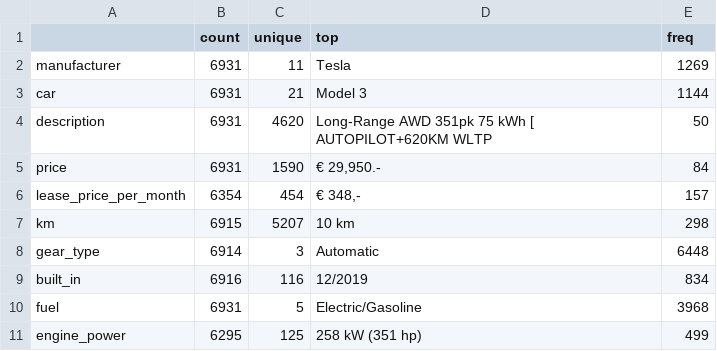
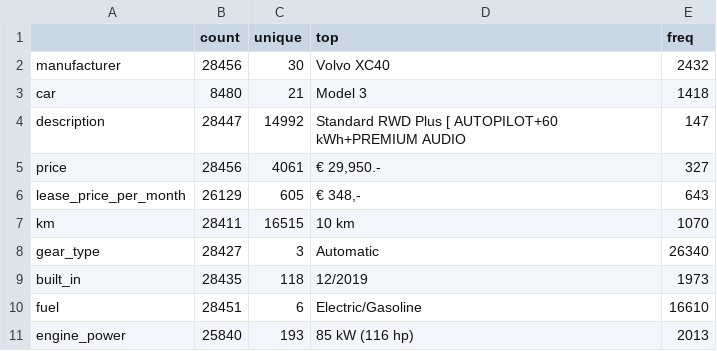
Before and after one commit to tmsnobrega/pipeline_car_ml_pricing, a CSV file: data/exploration/summary_statistics_raw.csv, drawn as a sheet; only a part is shown; the diff covers the shown part only.

```diff
--- a/data/exploration/summary_statistics_raw.csv
+++ b/data/exploration/summary_statistics_raw.csv
@@ -1,11 +1,11 @@
 ,count,unique,top,freq
-manufacturer,6931,11,Tesla ,1269
-car,6931,21,Model 3,1144
-description,6931,4620,Long-Range AWD 351pk 75 kWh [ AUTOPILOT+620KM WLTP,50
-price,6931,1590,"€ 29,950.-",84
-lease_price_per_month,6354,454,"€ 348,-",157
-km,6915,5207,10 km,298
-gear_type,6914,3,Automatic,6448
-built_in,6916,116,12/2019,834
-fuel,6931,5,Electric/Gasoline,3968
-engine_power,6295,125,258 kW (351 hp),499
+manufacturer,28456,30,Volvo XC40,2432
+car,8480,21,Model 3,1418
+description,28447,14992,Standard RWD Plus [ AUTOPILOT+60 kWh+PREMIUM AUDIO,147
+price,28456,4061,"€ 29,950.-",327
+lease_price_per_month,26129,605,"€ 348,-",643
+km,28411,16515,10 km,1070
+gear_type,28427,3,Automatic,26340
+built_in,28435,118,12/2019,1973
+fuel,28451,6,Electric/Gasoline,16610
+engine_power,25840,193,85 kW (116 hp),2013
```
Also changed, not shown: 78 edited cells elsewhere in this file, data/exploration/summary_statistics_transformed.csv, 19 other files.
